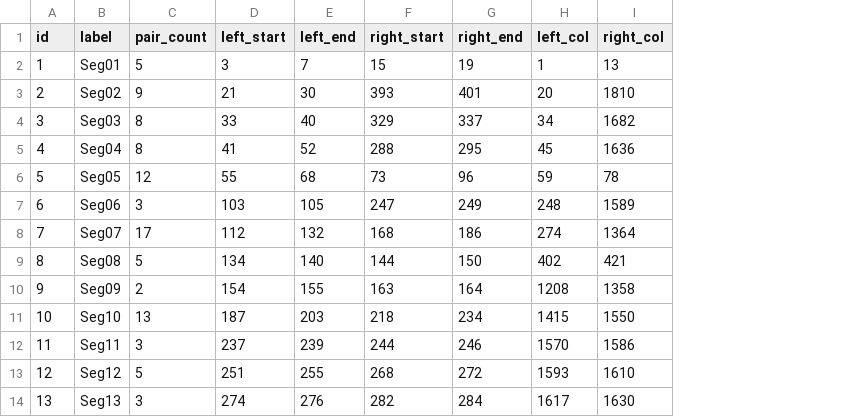
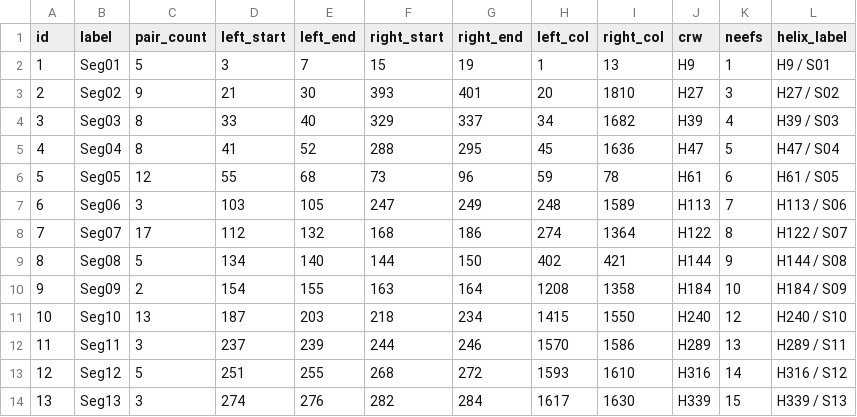
Before and after one commit to Mitoooool/porifera-mtssu-atlas, a TSV file: pair-atlas/04_segments_38.tsv, drawn as a sheet; only a part is shown; the diff names each change by its address in the sheet, - before the commit and + after, or states it on an @@ line.

Commit message:
Refine EU237490 loop arcs and add occupancy-sourced CRW helix labels

```diff
--- a/pair-atlas/04_segments_38.tsv
+++ b/pair-atlas/04_segments_38.tsv
+column J (crw), rows 2-14: H9 | H27 | H39 | H47 | H61 | H113 | H122 | H144 | H184 | H240 | H289 | H316 | H339
+column K (neefs), rows 2-14: 1 | 3 | 4 | 5 | 6 | 7 | 8 | 9 | 10 | 12 | 13 | 14 | 15
+column L (helix_label), rows 2-14: H9 / S01 | H27 / S02 | H39 / S03 | H47 / S04 | H61 / S05 | H113 / S06 | H122 / S07 | H144 / S08 | H184 / S09 | H240 / S10 | H289 / S11 | H316 / S12 | H339 / S13
```
Also changed, not shown: pair-atlas/05_center_1310_positions.tsv, 15 other files.
